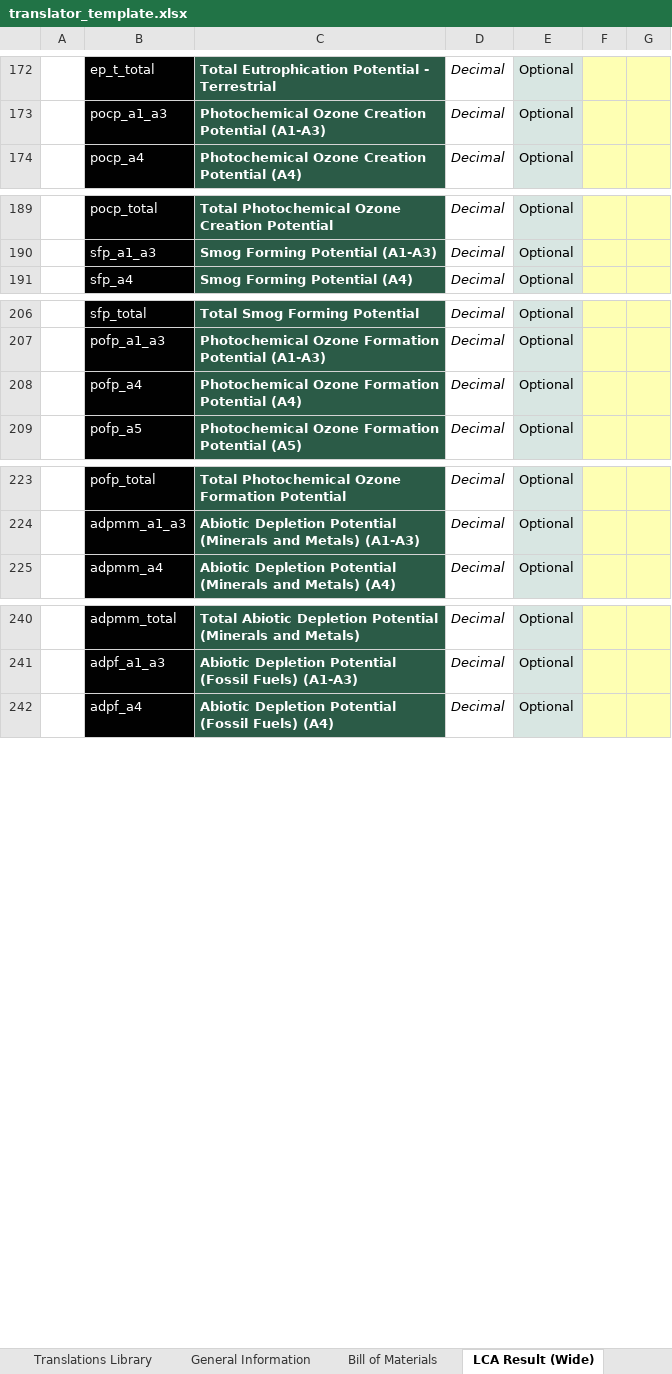
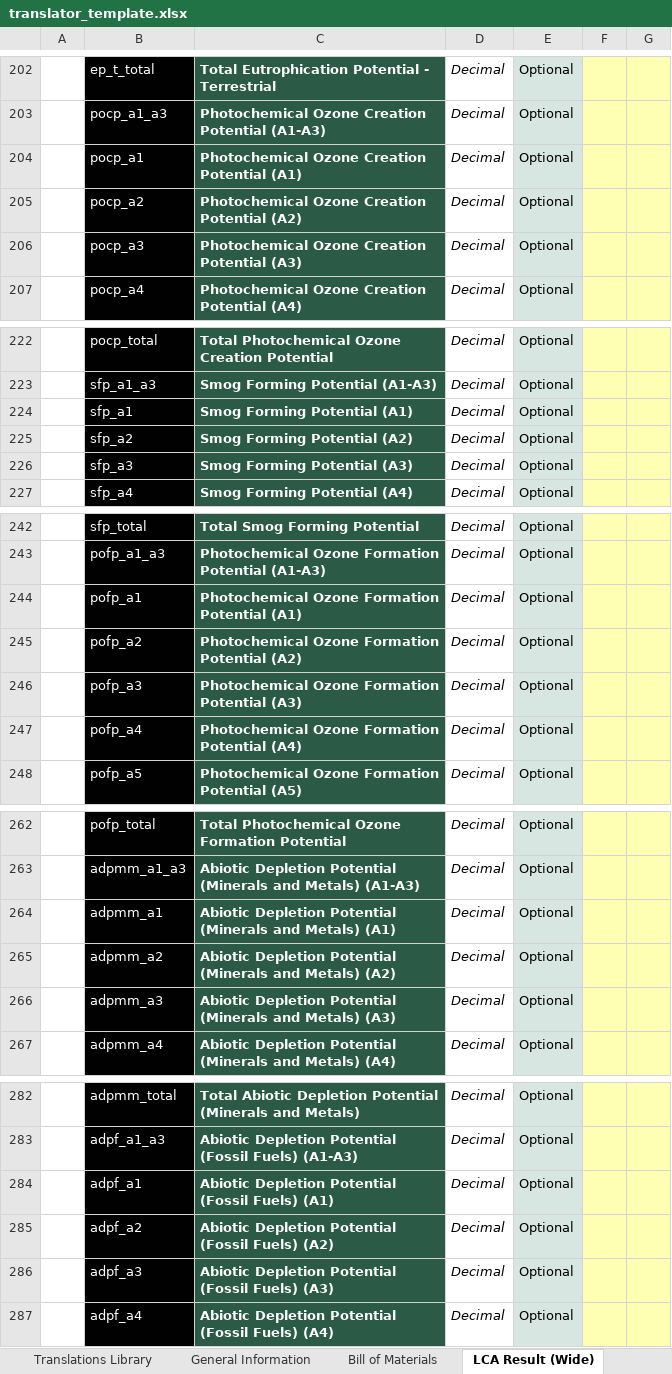
Before and after one commit to EPFL-ENAC/lmc-openbdf, an Excel workbook: translators/translator_template.xlsx, sheet LCA Result (Wide), drawn as a sheet; only a part is shown, gaps mark what is left out; values as stored, in another font and other column widths than the file's, no borders; the diff covers the shown part only; the diff names each change by its address in the sheet, - before the commit and + after, or states it on an @@ line.

```diff
--- a/translators/translator_template.xlsx (sheet LCA Result (Wide))
+++ b/translators/translator_template.xlsx (sheet LCA Result (Wide))
+row 204:  | pocp_a1 | Photochemical Ozone Creation Potential (A1) | Decimal | Optional
+row 205:  | pocp_a2 | Photochemical Ozone Creation Potential (A2) | Decimal | Optional
+row 206:  | pocp_a3 | Photochemical Ozone Creation Potential (A3) | Decimal | Optional
+row 224:  | sfp_a1 | Smog Forming Potential (A1) | Decimal | Optional
+row 225:  | sfp_a2 | Smog Forming Potential (A2) | Decimal | Optional
+row 226:  | sfp_a3 | Smog Forming Potential (A3) | Decimal | Optional
+row 244:  | pofp_a1 | Photochemical Ozone Formation Potential (A1) | Decimal | Optional
+row 245:  | pofp_a2 | Photochemical Ozone Formation Potential (A2) | Decimal | Optional
+row 246:  | pofp_a3 | Photochemical Ozone Formation Potential (A3) | Decimal | Optional
+row 264:  | adpmm_a1 | Abiotic Depletion Potential (Minerals and Metals) (A1) | Decimal | Optional
+row 265:  | adpmm_a2 | Abiotic Depletion Potential (Minerals and Metals) (A2) | Decimal | Optional
+row 266:  | adpmm_a3 | Abiotic Depletion Potential (Minerals and Metals) (A3) | Decimal | Optional
+row 284:  | adpf_a1 | Abiotic Depletion Potential (Fossil Fuels) (A1) | Decimal | Optional
+row 285:  | adpf_a2 | Abiotic Depletion Potential (Fossil Fuels) (A2) | Decimal | Optional
+row 286:  | adpf_a3 | Abiotic Depletion Potential (Fossil Fuels) (A3) | Decimal | Optional
```
Also changed, not shown: 45 added rows elsewhere in this sheet, template.xlsx, 2 other files.
